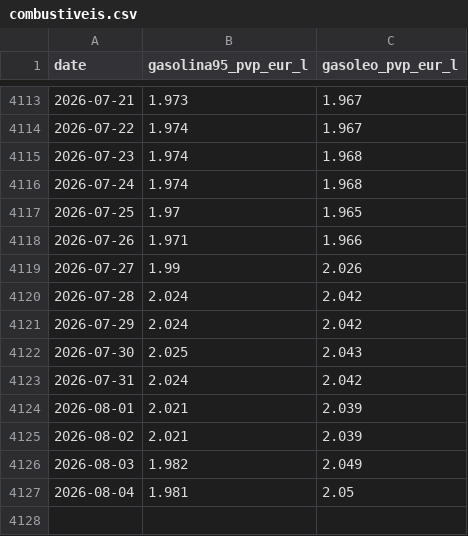
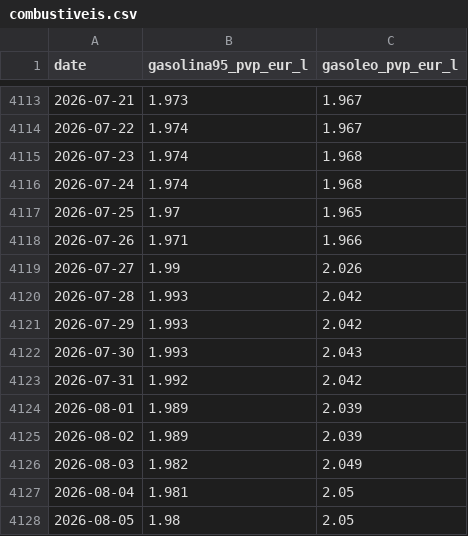
Before and after one commit to Luismpso/SVDC2, a CSV file: data/processed/combustiveis.csv, drawn as a sheet; only a part is shown, gaps mark what is left out.

```diff
--- a/data/processed/combustiveis.csv
+++ b/data/processed/combustiveis.csv
@@ -4119,9 +4119,10 @@ date,gasolina95_pvp_eur_l,gasoleo_pvp_eur_l
 2026-07-27,1.99,2.026
-2026-07-28,2.024,2.042
-2026-07-29,2.024,2.042
-2026-07-30,2.025,2.043
-2026-07-31,2.024,2.042
-2026-08-01,2.021,2.039
-2026-08-02,2.021,2.039
+2026-07-28,1.993,2.042
+2026-07-29,1.993,2.042
+2026-07-30,1.993,2.043
+2026-07-31,1.992,2.042
+2026-08-01,1.989,2.039
+2026-08-02,1.989,2.039
 2026-08-03,1.982,2.049
 2026-08-04,1.981,2.05
+2026-08-05,1.98,2.05
```
Also changed, not shown: data/processed/brent.csv.
